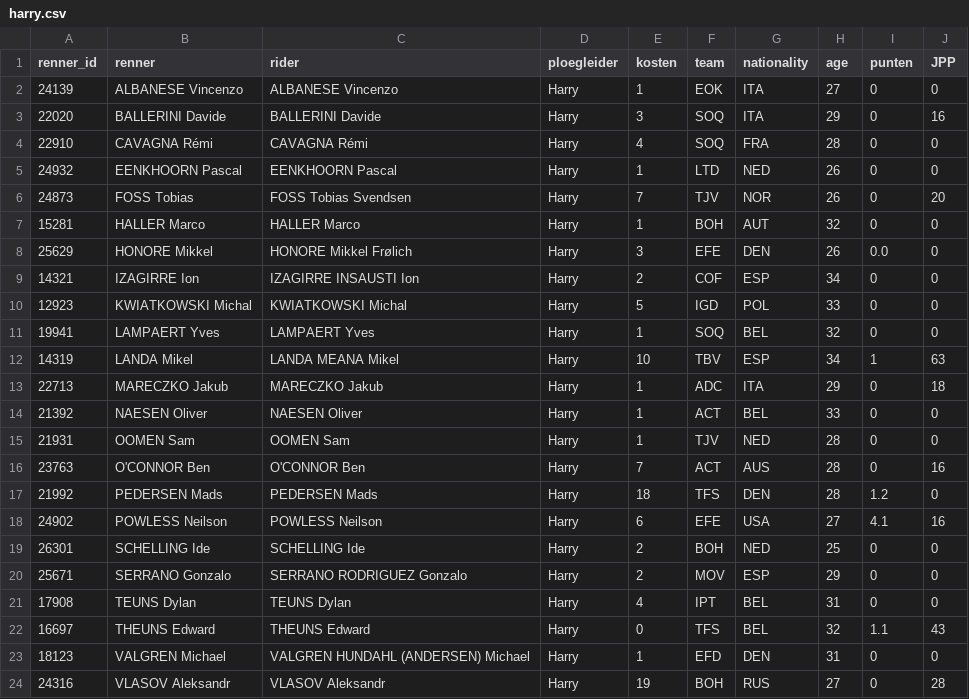
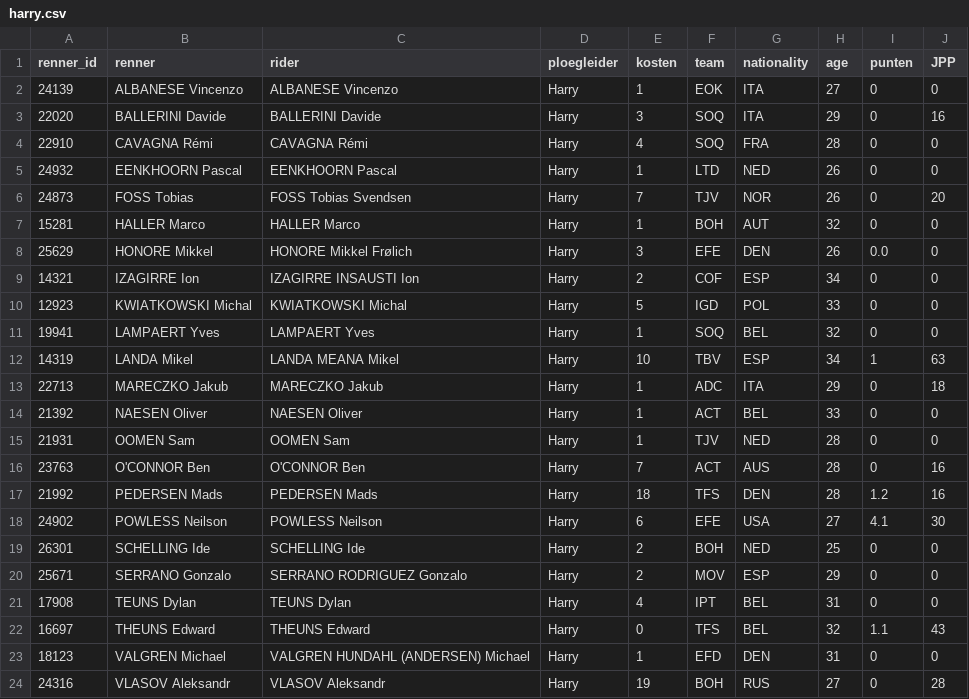
Before and after one commit to wijnandb/wielerspel2023, a CSV file: _data/ploegleiders/harry.csv, drawn as a sheet.

```diff
--- a/_data/ploegleiders/harry.csv
+++ b/_data/ploegleiders/harry.csv
@@ -16,4 +16,4 @@ renner_id,renner,rider,ploegleider,kosten,team,nationality,age,punten,JPP
 23763,O'CONNOR Ben,O'CONNOR Ben,Harry,7,ACT,AUS,28,0,16
-21992,PEDERSEN Mads,PEDERSEN Mads,Harry,18,TFS,DEN,28,1.2,0
-24902,POWLESS Neilson,POWLESS Neilson,Harry,6,EFE,USA,27,4.1,16
+21992,PEDERSEN Mads,PEDERSEN Mads,Harry,18,TFS,DEN,28,1.2,16
+24902,POWLESS Neilson,POWLESS Neilson,Harry,6,EFE,USA,27,4.1,30
 26301,SCHELLING Ide,SCHELLING Ide,Harry,2,BOH,NED,25,0,0
```
Also changed, not shown: _data/latest_results_with_points.csv, _data/ploegleiders/frank.csv, 7 other files.
